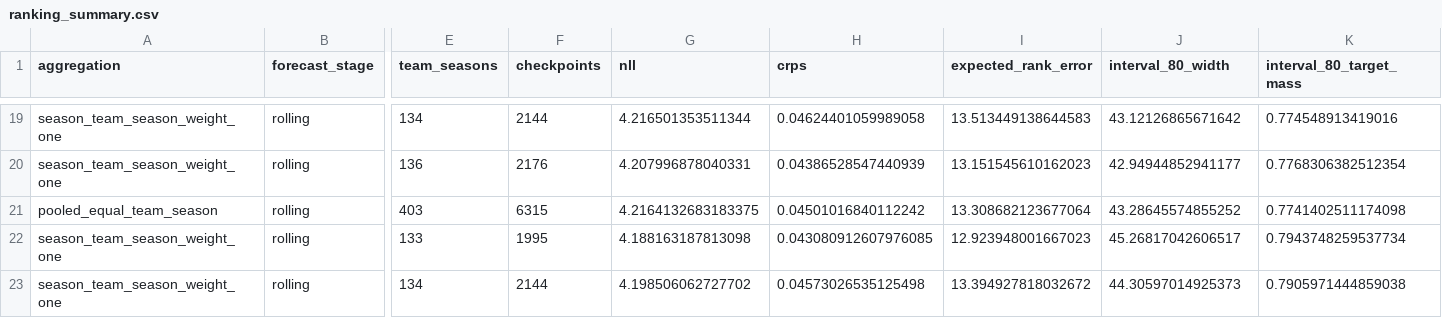
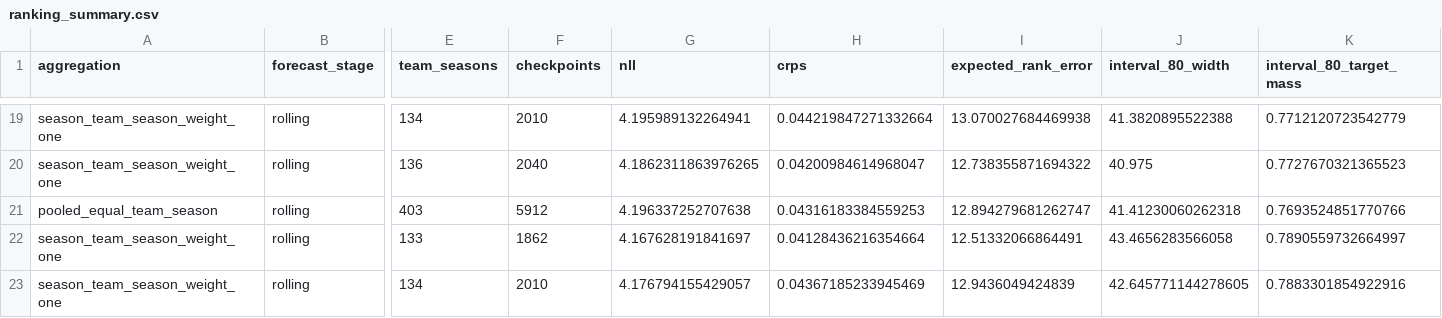
Before and after one commit to sirgippy/GippyRank4, a CSV file: data/research/issue_213_context_likelihood_forecast/ranking_summary.csv, drawn as a sheet; only a part is shown, gaps mark what is left out; the diff covers the shown part only; the diff names each change by its address in the sheet, - before the commit and + after, or states it on an @@ line.

Commit message:
Exclude preseason-only checkpoints from rolling ranks

```diff
--- a/data/research/issue_213_context_likelihood_forecast/ranking_summary.csv
+++ b/data/research/issue_213_context_likelihood_forecast/ranking_summary.csv
-F19 (checkpoints): 2144
+F19 (checkpoints): 2010
-G19 (nll): 4.216501353511344
+G19 (nll): 4.195989132264941
-H19 (crps): 0.04624401059989058
+H19 (crps): 0.044219847271332664
-I19 (expected_rank_error): 13.513449138644583
+I19 (expected_rank_error): 13.070027684469938
-J19 (interval_80_width): 43.12126865671642
+J19 (interval_80_width): 41.3820895522388
-K19 (interval_80_target_mass): 0.774548913419016
+K19 (interval_80_target_mass): 0.7712120723542779
-F20 (checkpoints): 2176
+F20 (checkpoints): 2040
-G20 (nll): 4.207996878040331
+G20 (nll): 4.1862311863976265
-H20 (crps): 0.04386528547440939
+H20 (crps): 0.04200984614968047
-I20 (expected_rank_error): 13.151545610162023
+I20 (expected_rank_error): 12.738355871694322
-J20 (interval_80_width): 42.94944852941177
+J20 (interval_80_width): 40.975
-K20 (interval_80_target_mass): 0.7768306382512354
+K20 (interval_80_target_mass): 0.7727670321365523
-F21 (checkpoints): 6315
+F21 (checkpoints): 5912
-G21 (nll): 4.2164132683183375
+G21 (nll): 4.196337252707638
-H21 (crps): 0.04501016840112242
+H21 (crps): 0.04316183384559253
-I21 (expected_rank_error): 13.308682123677064
+I21 (expected_rank_error): 12.894279681262747
-J21 (interval_80_width): 43.28645574855252
+J21 (interval_80_width): 41.41230060262318
-K21 (interval_80_target_mass): 0.7741402511174098
+K21 (interval_80_target_mass): 0.7693524851770766
-F22 (checkpoints): 1995
+F22 (checkpoints): 1862
-G22 (nll): 4.188163187813098
+G22 (nll): 4.167628191841697
-H22 (crps): 0.043080912607976085
+H22 (crps): 0.04128436216354664
-I22 (expected_rank_error): 12.923948001667023
+I22 (expected_rank_error): 12.51332066864491
-J22 (interval_80_width): 45.26817042606517
+J22 (interval_80_width): 43.4656283566058
-K22 (interval_80_target_mass): 0.7943748259537734
+K22 (interval_80_target_mass): 0.7890559732664997
-F23 (checkpoints): 2144
+F23 (checkpoints): 2010
-G23 (nll): 4.198506062727702
+G23 (nll): 4.176794155429057
-H23 (crps): 0.04573026535125498
+H23 (crps): 0.04367185233945469
-I23 (expected_rank_error): 13.394927818032672
+I23 (expected_rank_error): 12.9436049424839
-J23 (interval_80_width): 44.30597014925373
+J23 (interval_80_width): 42.645771144278605
-K23 (interval_80_target_mass): 0.7905971444859038
+K23 (interval_80_target_mass): 0.7883301854922916
```
Also changed, not shown: 42 edited cells elsewhere in this file, 3 other files.
